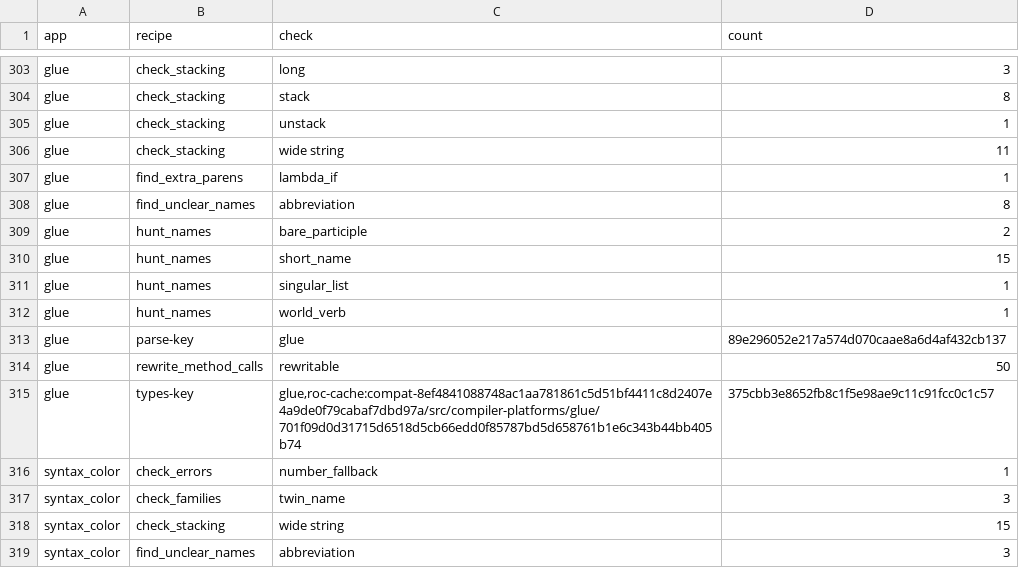
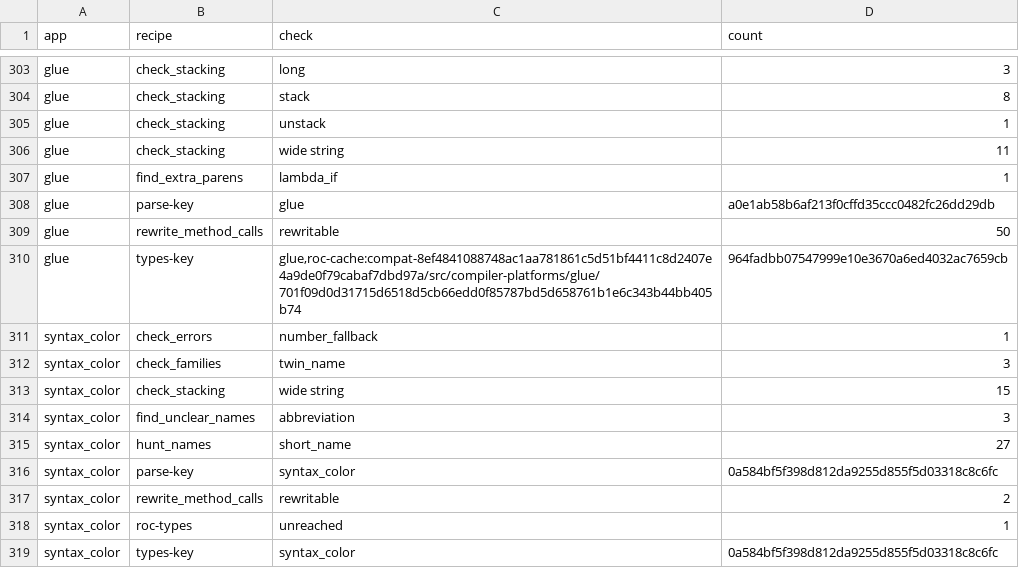
Before and after one commit to showell/roc-apps, a TSV file: tools/quality_baseline.tsv, drawn as a sheet; only a part is shown, gaps mark what is left out; the shorter side is filled out with more unchanged rows.

```diff
--- a/tools/quality_baseline.tsv
+++ b/tools/quality_baseline.tsv
@@ -307,10 +307,5 @@ glue	check_stacking	wide string	11
 glue	find_extra_parens	lambda_if	1
-glue	find_unclear_names	abbreviation	8
-glue	hunt_names	bare_participle	2
-glue	hunt_names	short_name	15
-glue	hunt_names	singular_list	1
-glue	hunt_names	world_verb	1
-glue	parse-key	glue	89e296052e217a574d070caae8a6d4af432cb137
+glue	parse-key	glue	a0e1ab58b6af213f0cffd35ccc0482fc26dd29db
 glue	rewrite_method_calls	rewritable	50
-glue	types-key	glue,roc-cache:compat-8ef4841088748ac1aa781861c5d51bf4411c8d2407e4a9de0f79cabaf7dbd97a/src/compiler-platforms/glue/701f09d0d31715d6518d5cb66edd0f85787bd5d658761b1e6c343b44bb405b74	375cbb3e8652fb8c1f5e98ae9c11c91fcc0c1c57
+glue	types-key	glue,roc-cache:compat-8ef4841088748ac1aa781861c5d51bf4411c8d2407e4a9de0f79cabaf7dbd97a/src/compiler-platforms/glue/701f09d0d31715d6518d5cb66edd0f85787bd5d658761b1e6c343b44bb405b74	964fadbb07547999e10e3670a6ed4032ac7659cb
 syntax_color	check_errors	number_fallback	1
```
